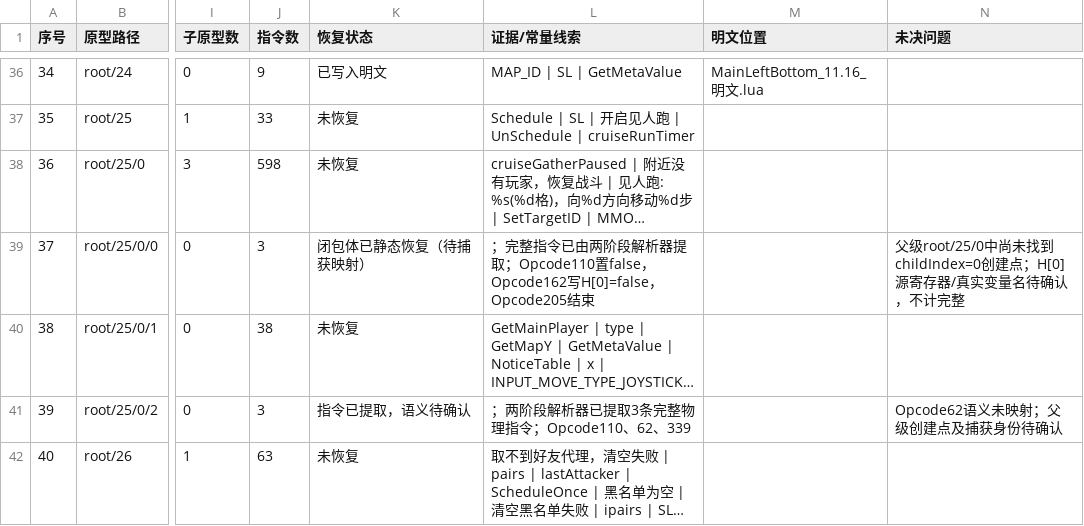
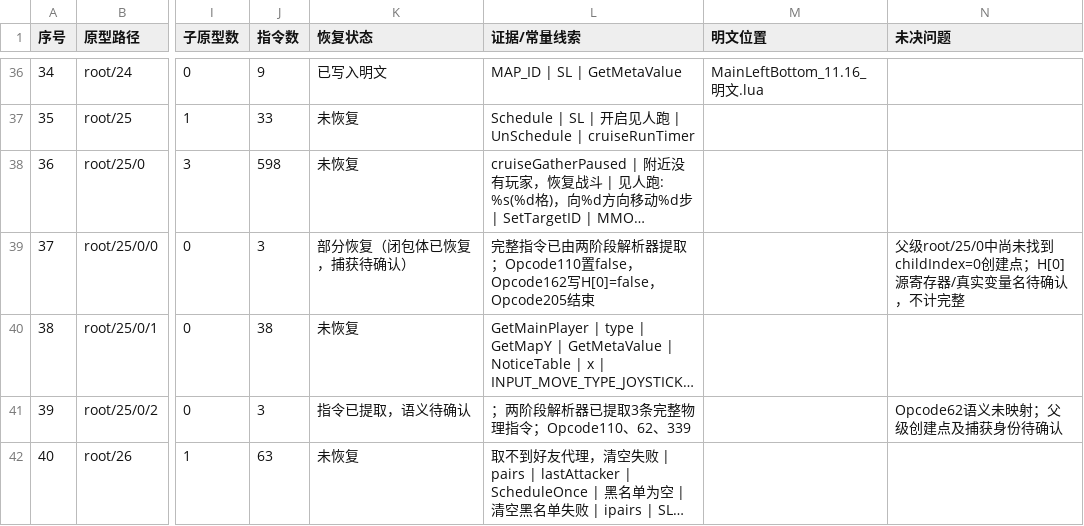
Before and after one commit to panchengdong88888/wjjm, a CSV file: 11.16/函数状态.csv, drawn as a sheet; only a part is shown, gaps mark what is left out; long unchanged cells end in …; the diff names each change by its address in the sheet, - before the commit and + after, or states it on an @@ line.

Commit message:
11.16: 将root/25/0/0标记为部分恢复

```diff
--- a/11.16/函数状态.csv
+++ b/11.16/函数状态.csv
-K39 (恢复状态): 闭包体已静态恢复（待捕获映射）
+K39 (恢复状态): 部分恢复（闭包体已恢复，捕获待确认）
-L39 (证据/常量线索): ；完整指令…
+L39 (证据/常量线索): 完整指令…
```
